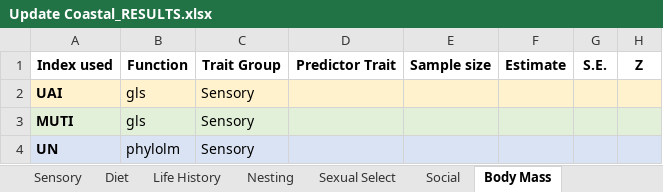
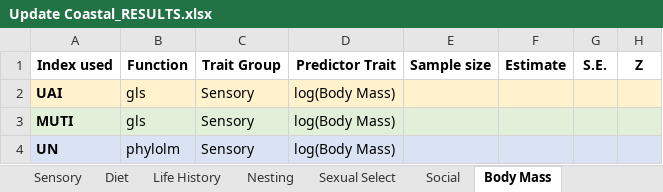
Before and after one commit to emmagarrison2/CoastalBirdsUPDATE, an Excel workbook: Results/Update Coastal_RESULTS.xlsx, sheet Body Mass, drawn as a sheet; only a part is shown; values as stored, in another font and other column widths than the file's, no borders; the diff names each change by its address in the sheet, - before the commit and + after, or states it on an @@ line.

Commit message:
Done with Diet Traits and Life History Traits results!

```diff
--- a/Results/Update Coastal_RESULTS.xlsx (sheet Body Mass)
+++ b/Results/Update Coastal_RESULTS.xlsx (sheet Body Mass)
-D2:D4 (Predictor Trait): (empty)
+D2:D4 (Predictor Trait): log(Body Mass)
```
Also changed, not shown: sheet Life History, sheet Diet, sheet Nesting, sheet Sexual Select, sheet Social, 2 other files.
